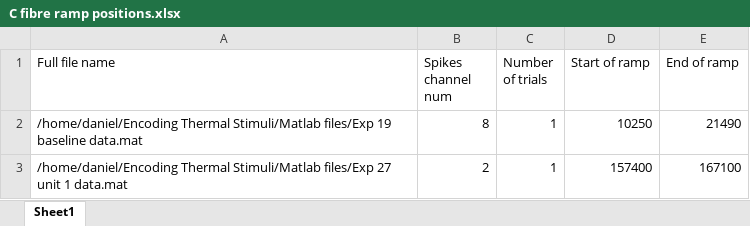
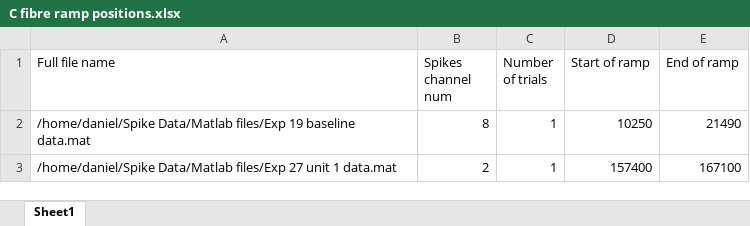
Before and after one commit to dkeitley/Encoding-Thermal-Stimuli-, an Excel workbook: C fibre ramp positions.xlsx, sheet Sheet1, drawn as a sheet; values as stored, in another font and other column widths than the file's, no borders; the diff names each change by its address in the sheet, - before the commit and + after, or states it on an @@ line.

```diff
--- a/C fibre ramp positions.xlsx (sheet Sheet1)
+++ b/C fibre ramp positions.xlsx (sheet Sheet1)
-A2 (Full file name): /home/daniel/Encoding Thermal Stimuli/Matlab files/Exp 19…
+A2 (Full file name): /home/daniel/Spike Data/Matlab files/Exp 19…
-A3 (Full file name): /home/daniel/Encoding Thermal Stimuli/Matlab files/Exp 27…
+A3 (Full file name): /home/daniel/Spike Data/Matlab files/Exp 27…
```
Also changed, not shown: A fibre ramp positions.xlsx, 9 other files.
